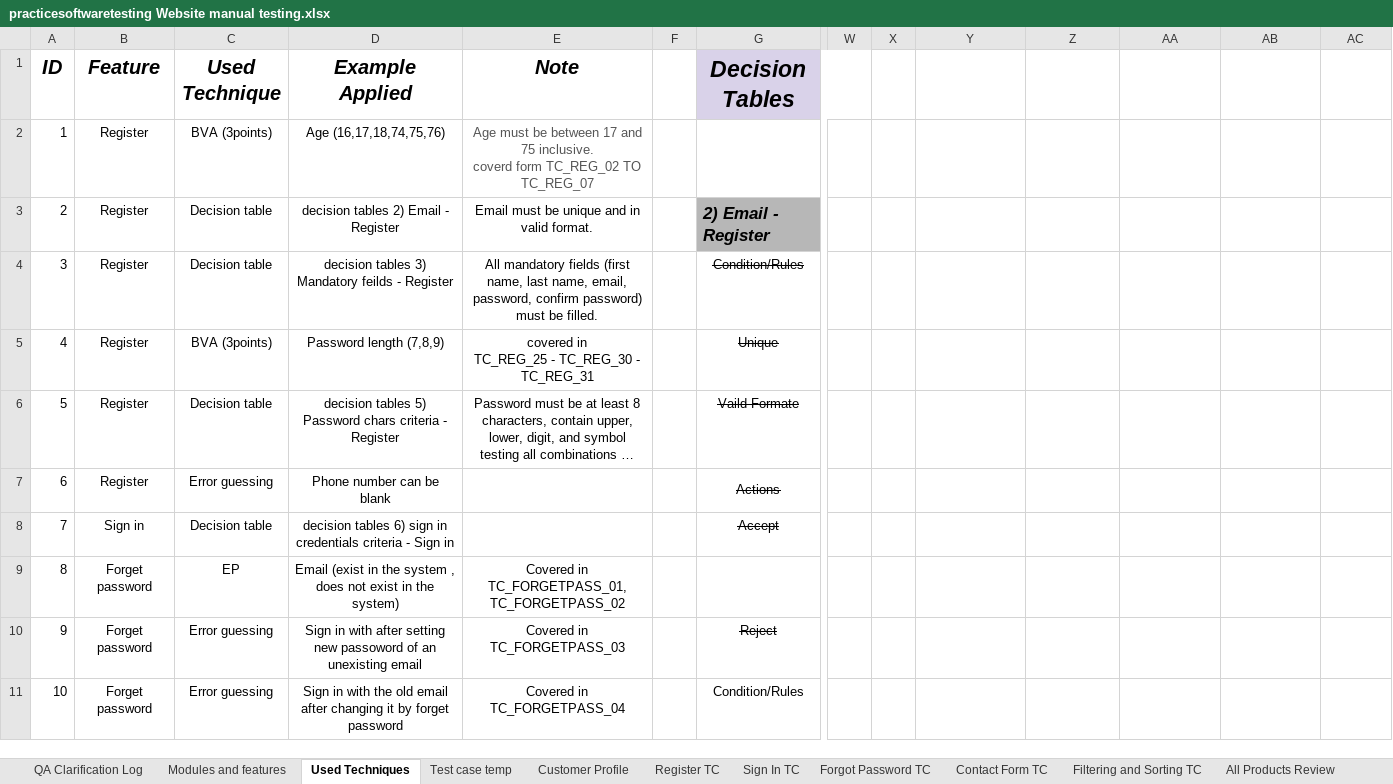
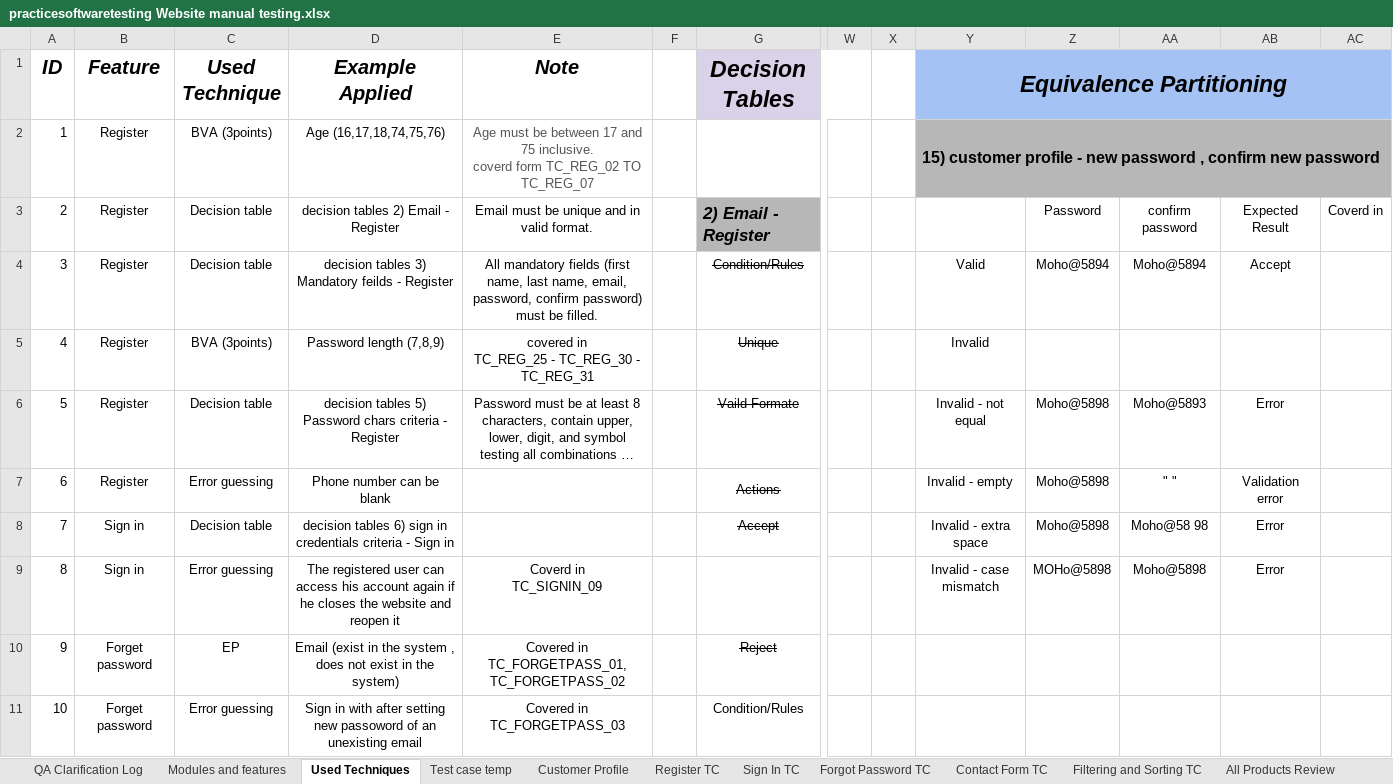
Before and after one commit to shadensamer02/Manual-testing, an Excel workbook: tool shop/practicesoftwaretesting Website manual testing.xlsx, sheet Used Techniques, drawn as a sheet; only a part is shown, gaps mark what is left out; long unchanged cells end in …; values as stored, in another font and other column widths than the file's, no borders; charts and pictures and table styles not drawn; removed rows and columns are numbered as before the commit, all else as after; rows hold the shown columns only; ↵ is a line break in a cell; the diff covers the shown part only; the diff names each change by its address in the sheet, - before the commit and + after, or states it on an @@ line.

Commit message:
Add files via upload

```diff
--- a/tool shop/practicesoftwaretesting Website manual testing.xlsx (sheet Used Techniques)
+++ b/tool shop/practicesoftwaretesting Website manual testing.xlsx (sheet Used Techniques)
-Y1: (empty)
+Y1: Equivalence Partitioning
-Y1 fill: none
+Y1 fill: #A4C2F4
+Y1:AC1 merged
-Y2 (Equivalence Partitioning): (empty)
+Y2 (Equivalence Partitioning): 15) customer profile - new password , confirm new password
-Y2 fill: none
+Y2 fill: #B7B7B7
+Y2:AC2 merged
-Z3: (empty)
+Z3: Password
-AA3: (empty)
+AA3: confirm password
-AB3: (empty)
+AB3: Expected Result
-AC3: (empty)
+AC3: Coverd in
-Y4 (Equivalence Partitioning): (empty)
+Y4 (Equivalence Partitioning): Valid
-Z4: (empty)
+Z4: Moho@5894
-AA4: (empty)
+AA4: Moho@5894
-AB4: (empty)
+AB4: Accept
-Y5 (Equivalence Partitioning): (empty)
+Y5 (Equivalence Partitioning): Invalid
-Y6 (Equivalence Partitioning): (empty)
+Y6 (Equivalence Partitioning): Invalid - not equal
-Z6:Z8: (empty)
+Z6:Z8: Moho@5898
-AA6: (empty)
+AA6: Moho@5893
-AB6: (empty)
+AB6: Error
-Y7 (Equivalence Partitioning): (empty)
+Y7 (Equivalence Partitioning): Invalid - empty
-AA7: (empty)
+AA7: " "
-AB7: (empty)
+AB7: Validation error
-Y8 (Equivalence Partitioning): (empty)
+Y8 (Equivalence Partitioning): Invalid - extra space
-AA8: (empty)
+AA8: Moho@58 98
-AB8: (empty)
+AB8: Error
-row 9: 8 | Forget password | EP | Email (exist in the system , does not exist in the system) | Covered in ↵ TC_FORGETPASS_01, TC_FORGETPASS_02
+row 9: 8 | Sign in | Error guessing | The registered user can access his account again if he closes the website and reopen it | Coverd in ↵ TC_SIGNIN_09 |  |  |  |  | Invalid - case mismatch | MOHo@5898 | Moho@5898 | Error
-C10 (Used Technique): Error guessing
+C10 (Used Technique): EP
-D10 (Example Applied): Sign in with after setting new passoword of an unexisting email
+D10 (Example Applied): Email (exist in the system , does not exist in the system)
-E10 (Note): Covered in ↵ TC_FORGETPASS_03
+E10 (Note): Covered in ↵ TC_FORGETPASS_01, TC_FORGETPASS_02
-D11 (Example Applied): …in with the old email after changing it by forget password
+D11 (Example Applied): …in with after setting new passoword of an unexisting email
-E11 (Note): Covered in ↵ TC_FORGETPASS_04
+E11 (Note): Covered in ↵ TC_FORGETPASS_03
```
Also changed, not shown: 3 added rows, 3 removed rows and 9 edited cells elsewhere in this sheet, sheet Sign In TC, sheet Customer Profile.
